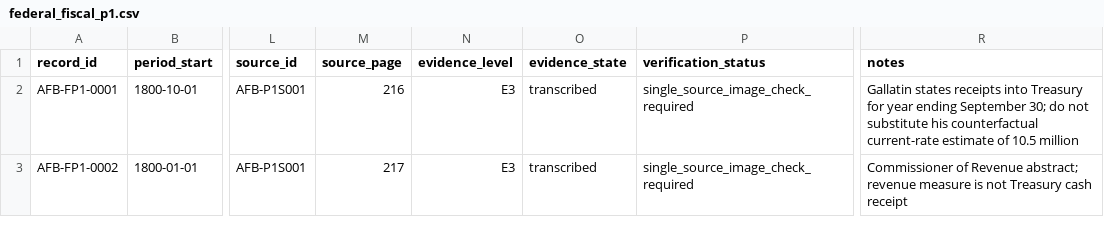
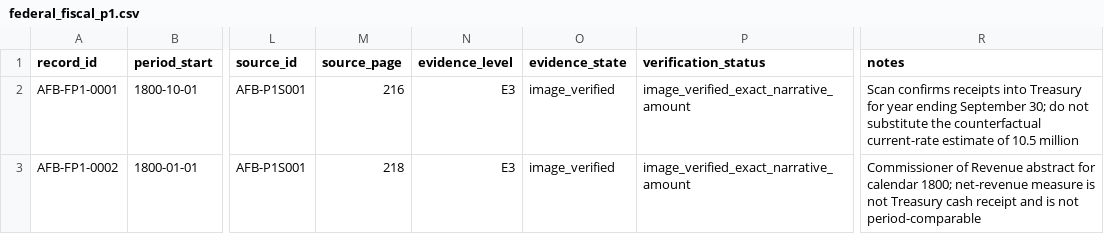
Before and after one commit to danielastone/americas-founding-bet, a CSV file: data/federal_fiscal_p1.csv, drawn as a sheet; only a part is shown, gaps mark what is left out; the diff covers the shown part only; the diff names each change by its address in the sheet, - before the commit and + after, or states it on an @@ line.

Commit message:
Image-verify and correct 1801 P1 observations

```diff
--- a/data/federal_fiscal_p1.csv
+++ b/data/federal_fiscal_p1.csv
-O2:O3 (evidence_state): transcribed
+O2:O3 (evidence_state): image_verified
-P2:P3 (verification_status): single_source_image_check_required
+P2:P3 (verification_status): image_verified_exact_narrative_amount
-R2 (notes): Gallatin states receipts into Treasury for year ending September 30; do not substitute his counterfactual current-rate…
+R2 (notes): Scan confirms receipts into Treasury for year ending September 30; do not substitute the counterfactual current-rate…
-M3 (source_page): 217
+M3 (source_page): 218
-R3 (notes): …of Revenue abstract; revenue measure is not Treasury cash receipt
+R3 (notes): …of Revenue abstract for calendar 1800; net-revenue measure is not Treasury cash receipt and is not period-comparable
```
Also changed, not shown: 1 added row and 11 edited cells elsewhere in this file.
